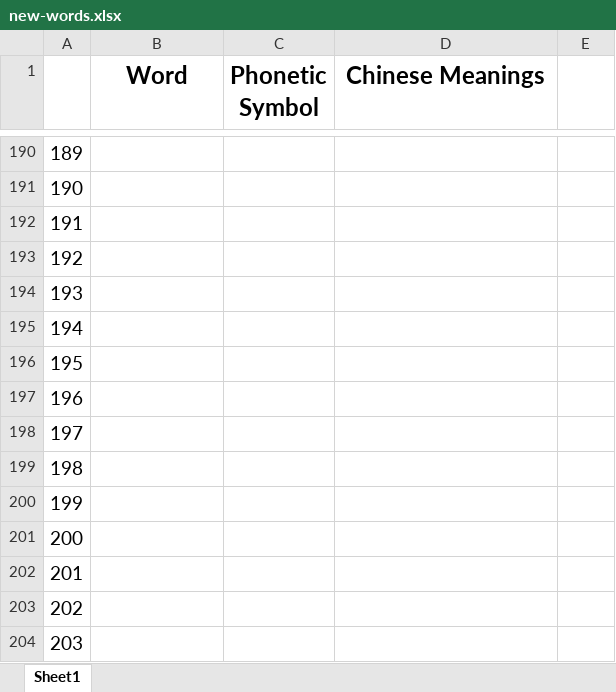
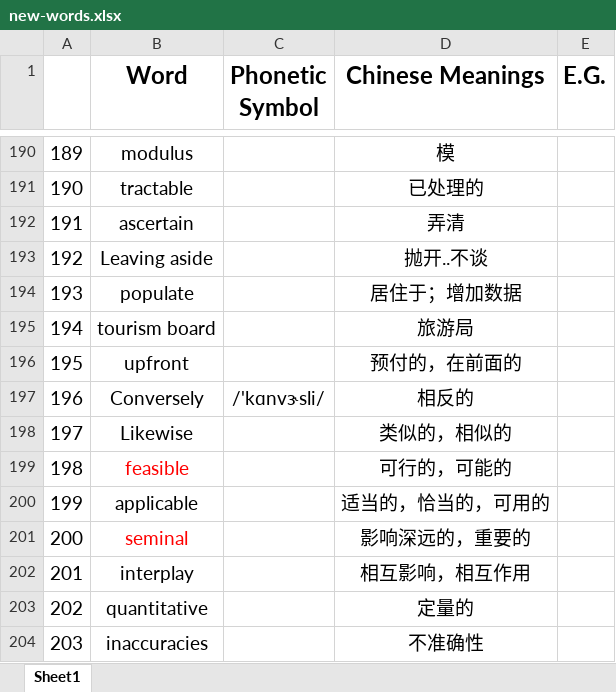
Before and after one commit to liuxiyang641/notebook-641, an Excel workbook: academic-reading-notebook/new-words.xlsx, sheet Sheet1, drawn as a sheet; only a part is shown, gaps mark what is left out; values as stored, in another font and other column widths than the file's, no borders; the diff covers the shown part only; the diff names each change by its address in the sheet, - before the commit and + after, or states it on an @@ line.

```diff
--- a/academic-reading-notebook/new-words.xlsx (sheet Sheet1)
+++ b/academic-reading-notebook/new-words.xlsx (sheet Sheet1)
-E1: (empty)
+E1: E.G.
-B190 (Word): (empty)
+B190 (Word): modulus
-D190 (Chinese Meanings): (empty)
+D190 (Chinese Meanings): 模
-B191 (Word): (empty)
+B191 (Word): tractable
-D191 (Chinese Meanings): (empty)
+D191 (Chinese Meanings): 已处理的
-B192 (Word): (empty)
+B192 (Word): ascertain
-D192 (Chinese Meanings): (empty)
+D192 (Chinese Meanings): 弄清
-B193 (Word): (empty)
+B193 (Word): Leaving aside
-D193 (Chinese Meanings): (empty)
+D193 (Chinese Meanings): 抛开..不谈
-B194 (Word): (empty)
+B194 (Word): populate
-D194 (Chinese Meanings): (empty)
+D194 (Chinese Meanings): 居住于；增加数据
-B195 (Word): (empty)
+B195 (Word): tourism board
-D195 (Chinese Meanings): (empty)
+D195 (Chinese Meanings): 旅游局
-B196 (Word): (empty)
+B196 (Word): upfront
-D196 (Chinese Meanings): (empty)
+D196 (Chinese Meanings): 预付的，在前面的
-B197 (Word): (empty)
+B197 (Word): Conversely
-C197 (Phonetic Symbol): (empty)
+C197 (Phonetic Symbol): /'kɑnvɝsli/
-D197 (Chinese Meanings): (empty)
+D197 (Chinese Meanings): 相反的
-B198 (Word): (empty)
+B198 (Word): Likewise
-D198 (Chinese Meanings): (empty)
+D198 (Chinese Meanings): 类似的，相似的
-B199 (Word): (empty)
+B199 (Word): feasible
-D199 (Chinese Meanings): (empty)
+D199 (Chinese Meanings): 可行的，可能的
-B200 (Word): (empty)
+B200 (Word): applicable
-D200 (Chinese Meanings): (empty)
+D200 (Chinese Meanings): 适当的，恰当的，可用的
-B201 (Word): (empty)
+B201 (Word): seminal
-D201 (Chinese Meanings): (empty)
+D201 (Chinese Meanings): 影响深远的，重要的
-B202 (Word): (empty)
+B202 (Word): interplay
-D202 (Chinese Meanings): (empty)
+D202 (Chinese Meanings): 相互影响，相互作用
-B203 (Word): (empty)
+B203 (Word): quantitative
-D203 (Chinese Meanings): (empty)
+D203 (Chinese Meanings): 定量的
-B204 (Word): (empty)
+B204 (Word): inaccuracies
-D204 (Chinese Meanings): (empty)
+D204 (Chinese Meanings): 不准确性
```
Also changed, not shown: 117 edited cells and cell formats elsewhere in this sheet, 31 other files.
